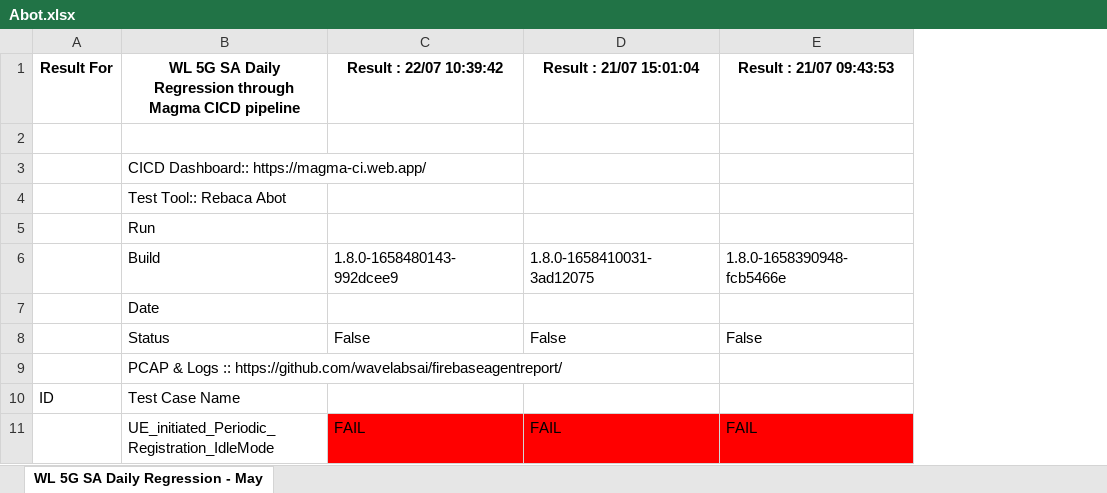
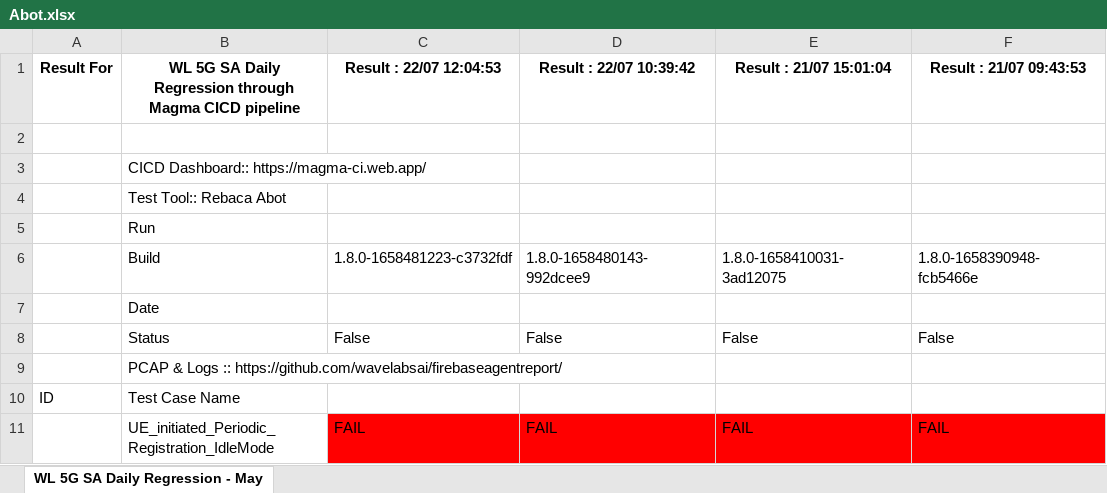
Before and after one commit to wavelabsai/Excel-For-CICD, an Excel workbook: Abot.xlsx, sheet WL 5G SA Daily Regression - May, drawn as a sheet; only a part is shown; values as stored, in another font and other column widths than the file's, no borders; the diff names each change by its address in the sheet, - before the commit and + after, or states it on an @@ line.

Commit message:
Adding excel files

```diff
--- a/Abot.xlsx (sheet WL 5G SA Daily Regression - May)
+++ b/Abot.xlsx (sheet WL 5G SA Daily Regression - May)
+column C (Result : 22/07 12:04:53), rows 6-11: 1.8.0-1658481223-c3732fdf |  | False |  |  | FAIL
```
